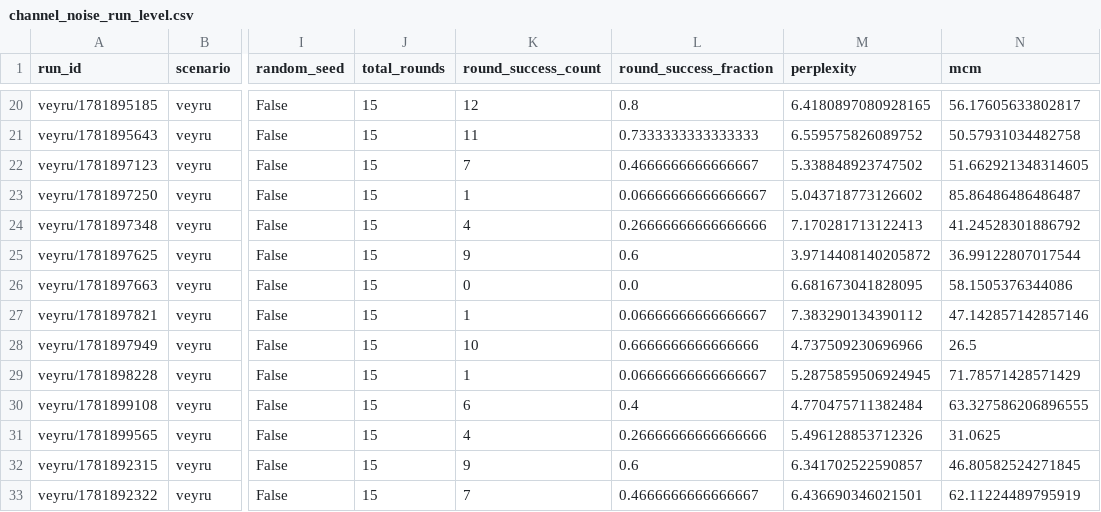
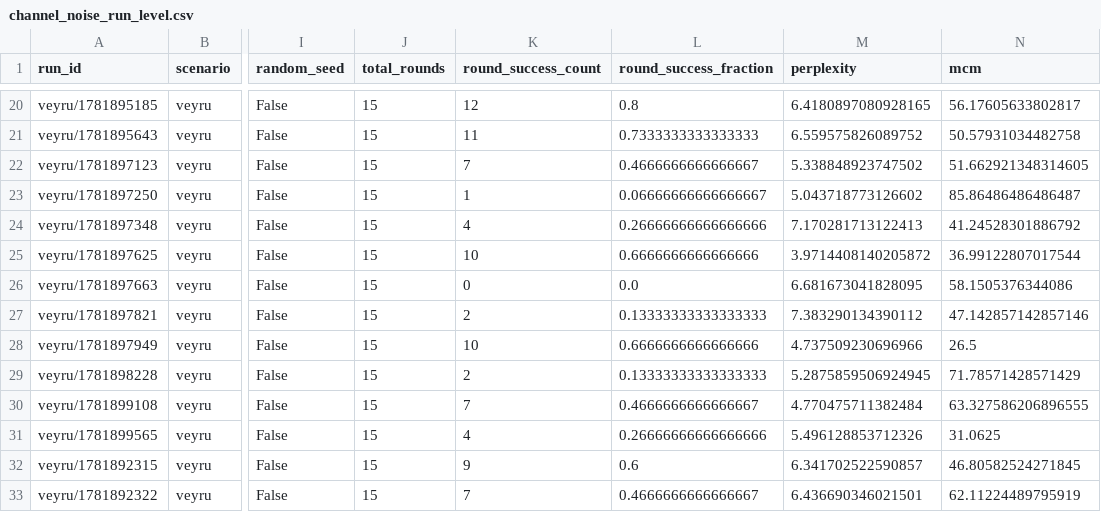
Before and after one commit to agencyenterprise/GlossoGen, a CSV file: analysis/channel_noise_export/output/channel_noise_run_level.csv, drawn as a sheet; only a part is shown, gaps mark what is left out; the diff names each change by its address in the sheet, - before the commit and + after, or states it on an @@ line.

Commit message:
Regenerated noise data

```diff
--- a/analysis/channel_noise_export/output/channel_noise_run_level.csv
+++ b/analysis/channel_noise_export/output/channel_noise_run_level.csv
-K25 (round_success_count): 9
+K25 (round_success_count): 10
-L25 (round_success_fraction): 0.6
+L25 (round_success_fraction): 0.6666666666666666
-K27 (round_success_count): 1
+K27 (round_success_count): 2
-L27 (round_success_fraction): 0.06666666666666667
+L27 (round_success_fraction): 0.13333333333333333
-K29 (round_success_count): 1
+K29 (round_success_count): 2
-L29 (round_success_fraction): 0.06666666666666667
+L29 (round_success_fraction): 0.13333333333333333
-K30 (round_success_count): 6
+K30 (round_success_count): 7
-L30 (round_success_fraction): 0.4
+L30 (round_success_fraction): 0.4666666666666667
```
Also changed, not shown: analysis/channel_noise_export/output/channel_noise_budget_aggregate.csv, 2 other files.
